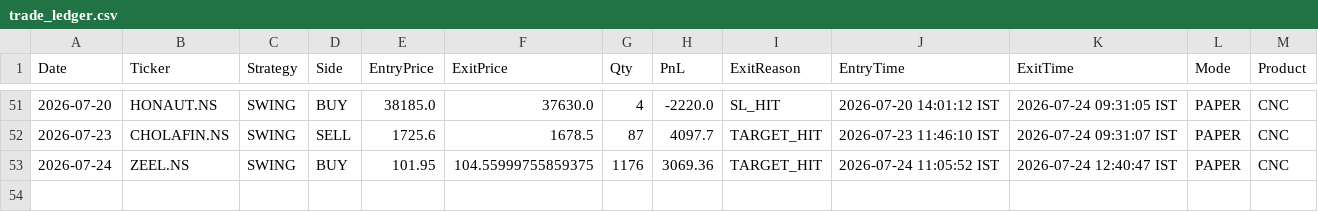
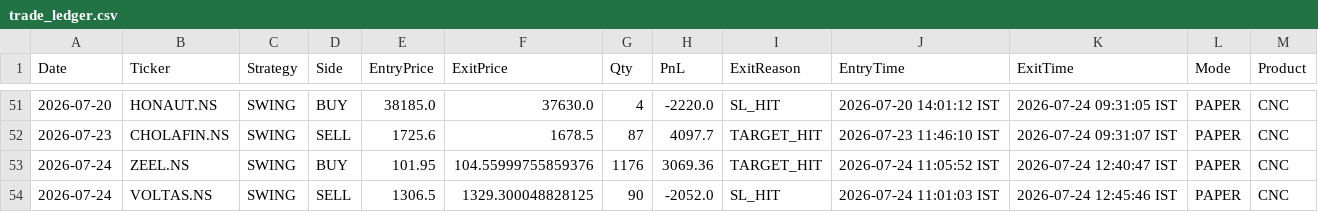
Before and after one commit to johnkasc-lab/MarketStock, a CSV file: trade_ledger.csv, drawn as a sheet; only a part is shown, gaps mark what is left out.

```diff
--- a/trade_ledger.csv
+++ b/trade_ledger.csv
@@ -52,2 +52,3 @@ Date,Ticker,Strategy,Side,EntryPrice,ExitPrice,Qty,PnL,ExitReason,EntryTime,Exit
 2026-07-23,CHOLAFIN.NS,SWING,SELL,1725.6,1678.5,87,4097.7,TARGET_HIT,2026-07-23 11:46:10 IST,2026-07-24 09:31:07 IST,PAPER,CNC
-2026-07-24,ZEEL.NS,SWING,BUY,101.95,104.55999755859375,1176,3069.36,TARGET_HIT,2026-07-24 11:05:52 IST,2026-07-24 12:40:47 IST,PAPER,CNC
+2026-07-24,ZEEL.NS,SWING,BUY,101.95,104.55999755859376,1176,3069.36,TARGET_HIT,2026-07-24 11:05:52 IST,2026-07-24 12:40:47 IST,PAPER,CNC
+2026-07-24,VOLTAS.NS,SWING,SELL,1306.5,1329.300048828125,90,-2052.0,SL_HIT,2026-07-24 11:01:03 IST,2026-07-24 12:45:46 IST,PAPER,CNC
```
Also changed, not shown: open_positions.csv.
